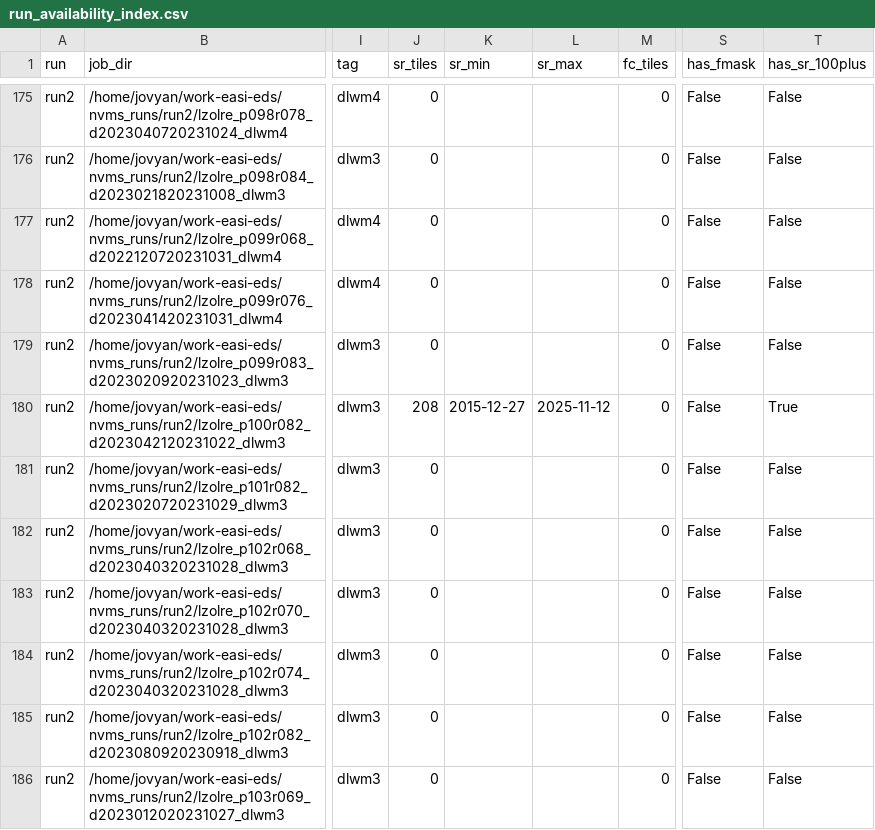
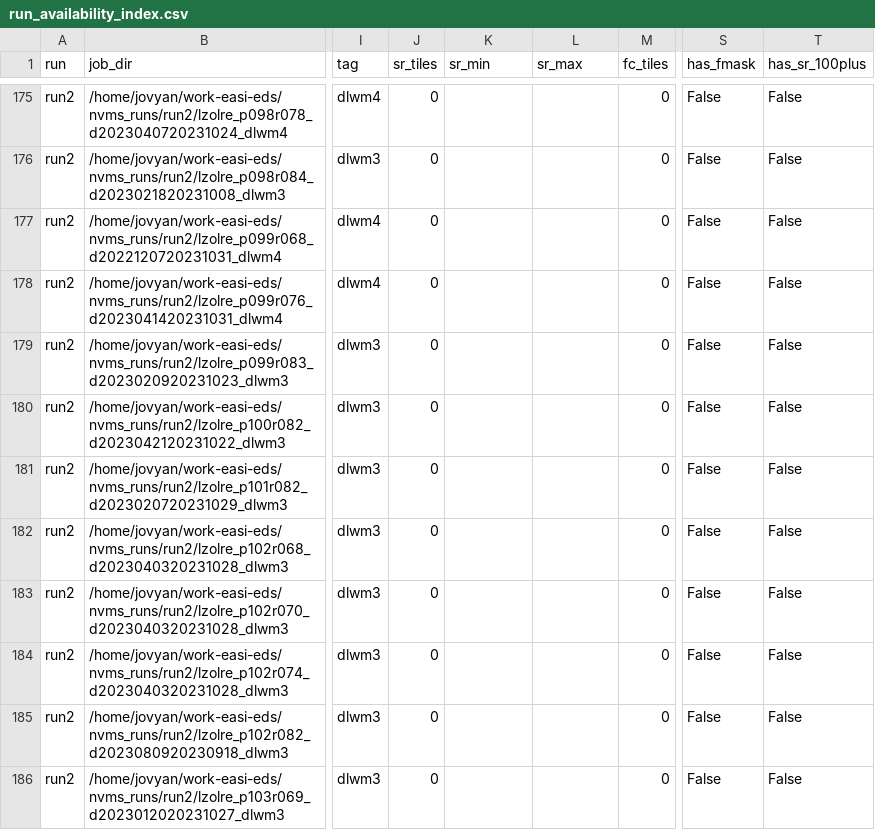
Before and after one commit to Robotmcgregor/work-easi-eds, a CSV file: nvms_runs/run_availability_index.csv, drawn as a sheet; only a part is shown, gaps mark what is left out; the diff covers the shown part only; the diff names each change by its address in the sheet, - before the commit and + after, or states it on an @@ line.

```diff
--- a/nvms_runs/run_availability_index.csv
+++ b/nvms_runs/run_availability_index.csv
-J180 (sr_tiles): 208
+J180 (sr_tiles): 0
-K180 (sr_min): 2015-12-27
+K180 (sr_min): (empty)
-L180 (sr_max): 2025-11-12
+L180 (sr_max): (empty)
-T180 (has_sr_100plus): True
+T180 (has_sr_100plus): False
```
Also changed, not shown: 34 edited cells elsewhere in this file, 29 other files.
